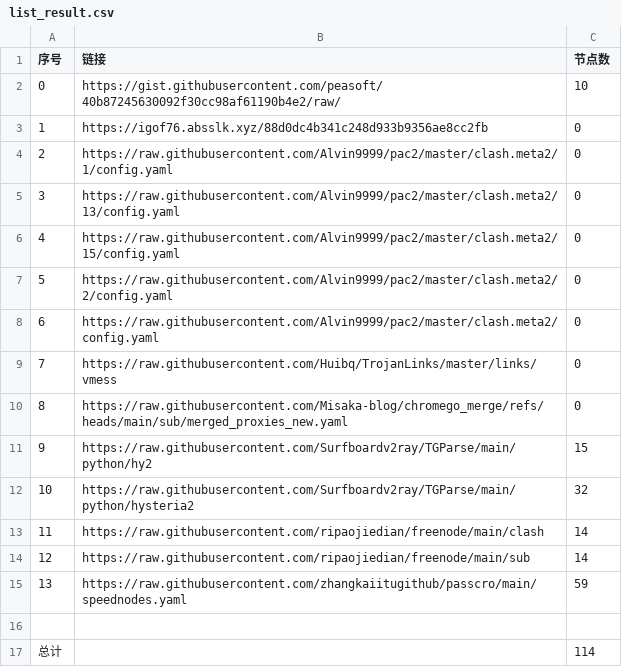
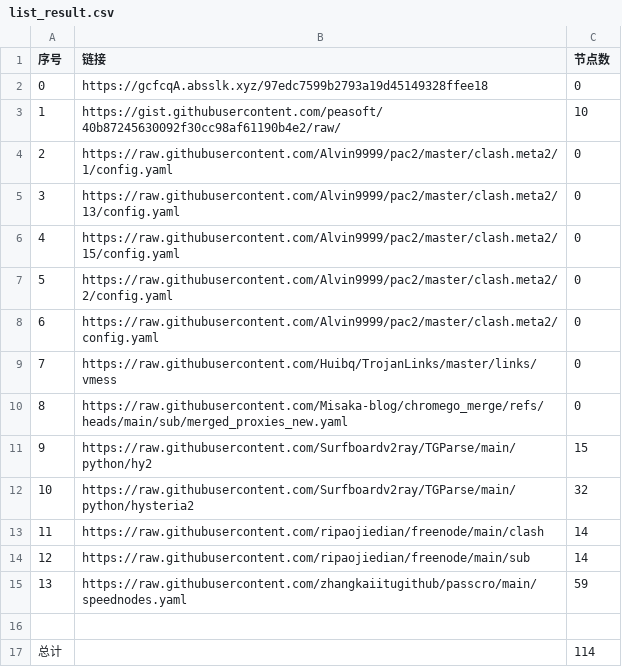
Before and after one commit to CongYuStars/NoMoreWalls, a CSV file: list_result.csv, drawn as a sheet.

```diff
--- a/list_result.csv
+++ b/list_result.csv
@@ -1,4 +1,4 @@
 序号,链接,节点数
-0,https://gist.githubusercontent.com/peasoft/40b87245630092f30cc98af61190b4e2/raw/,10
-1,https://igof76.absslk.xyz/88d0dc4b341c248d933b9356ae8cc2fb,0
+0,https://gcfcqA.absslk.xyz/97edc7599b2793a19d45149328ffee18,0
+1,https://gist.githubusercontent.com/peasoft/40b87245630092f30cc98af61190b4e2/raw/,10
 2,https://raw.githubusercontent.com/Alvin9999/pac2/master/clash.meta2/1/config.yaml,0
```
Also changed, not shown: 15 other files.
